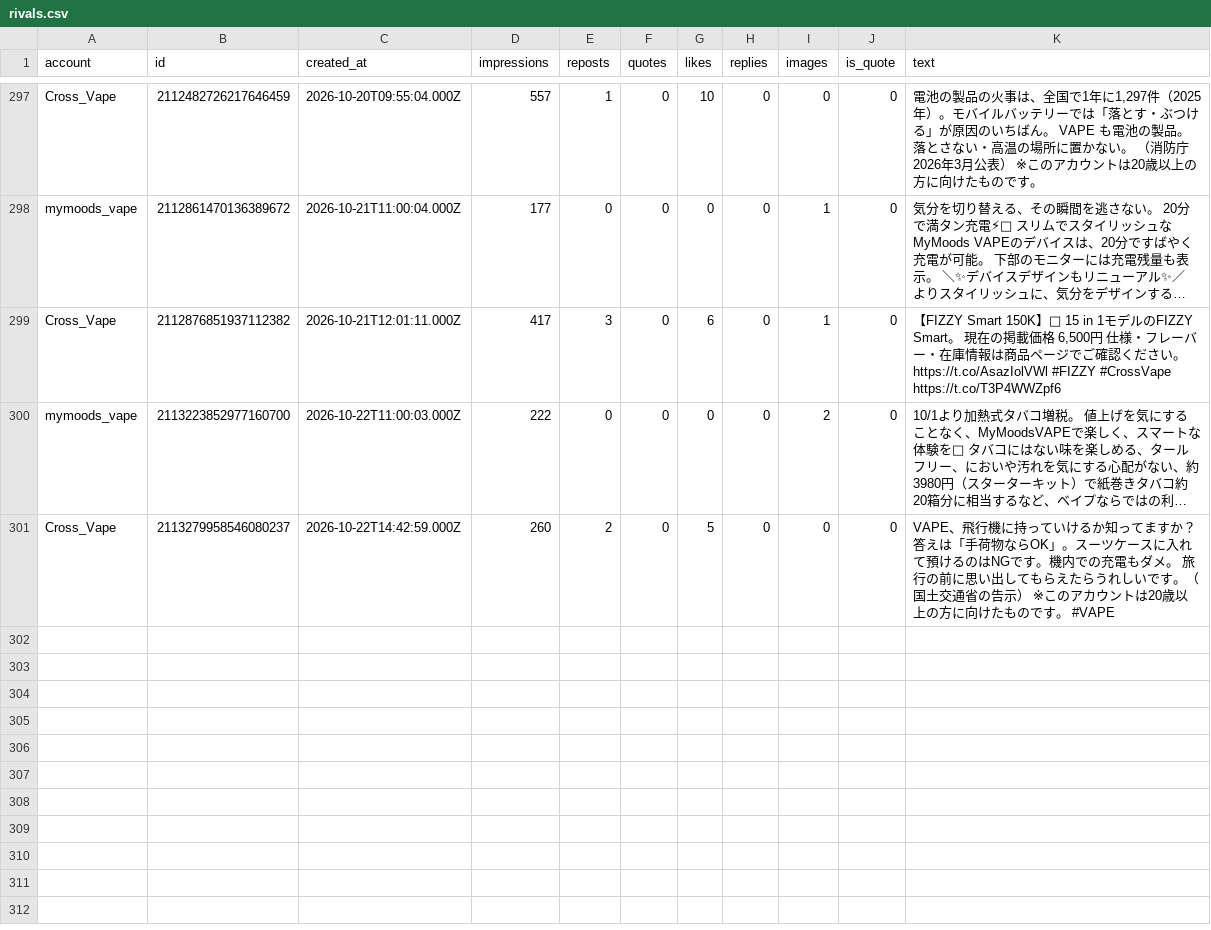
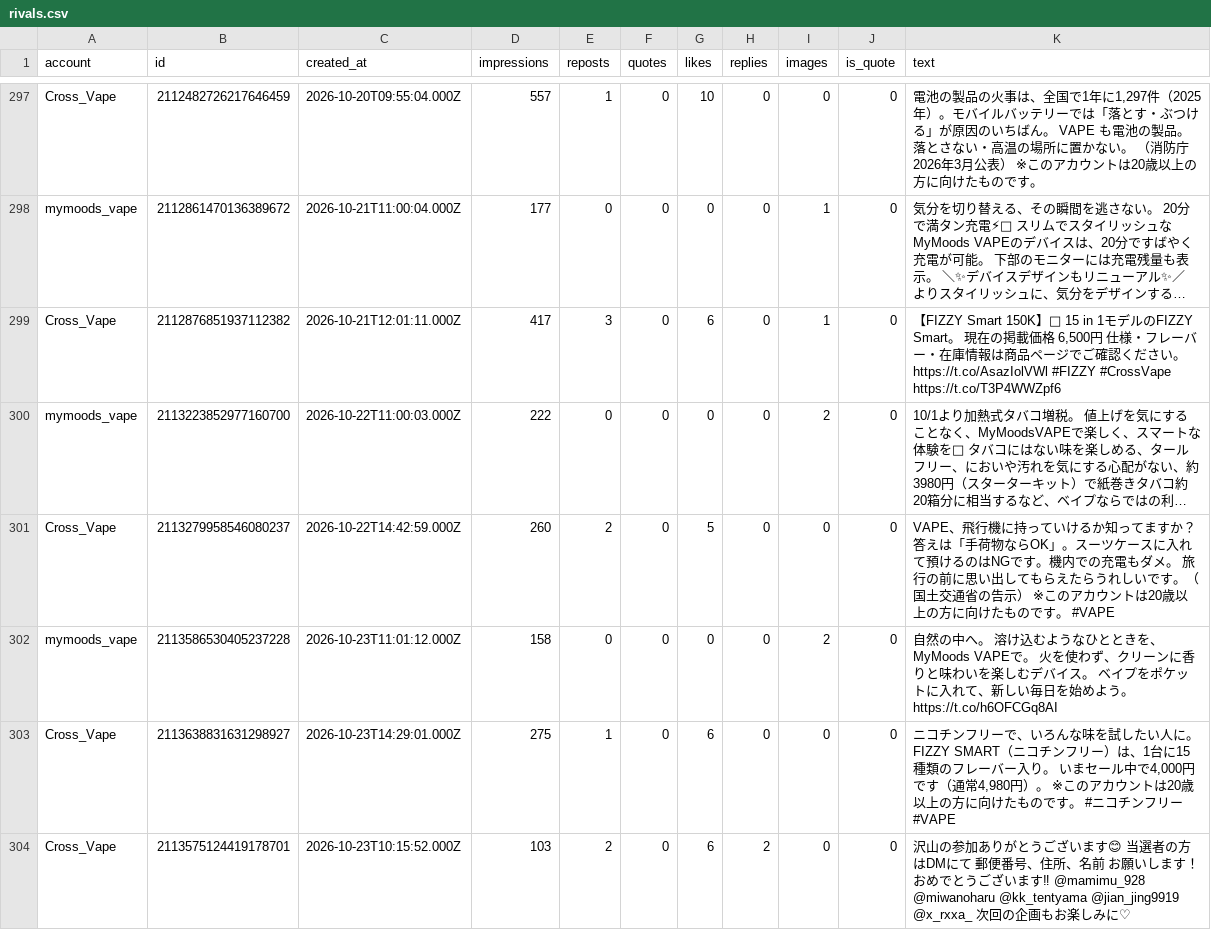
Before and after one commit to shopippi/BV_SNS, a CSV file: data/rivals.csv, drawn as a sheet; only a part is shown, gaps mark what is left out; long unchanged cells end in …; the diff names each change by its address in the sheet, - before the commit and + after, or states it on an @@ line.

```diff
--- a/data/rivals.csv
+++ b/data/rivals.csv
+row 302: mymoods_vape | 2113586530405237228 | 2026-10-23T11:01:12.000Z | 158 | 0 | 0 | 0 | 0 | 2 | 0 | 自然の中へ。 溶け込むようなひとときを、MyMoods VAPEで。 火を使わず、クリーンに香りと味わいを楽しむデバイス。 ベイプをポケットに入れて、新しい毎日を始めよう。 https://t.co/h6OFCGq8AI
+row 303: Cross_Vape | 2113638831631298927 | 2026-10-23T14:29:01.000Z | 275 | 1 | 0 | 6 | 0 | 0 | 0 | ニコチンフリーで、いろんな味を試したい人に。 FIZZY SMART（ニコチンフリー）は、1台に15種類のフレーバー入り。 いまセール中で4,000円です（通常4,980円）。 ※このアカウントは20歳以上の方に向けたものです。 #ニコチンフリー #VAPE
+row 304: Cross_Vape | 2113575124419178701 | 2026-10-23T10:15:52.000Z | 103 | 2 | 0 | 6 | 2 | 0 | 0 | 沢山の参加ありがとうございます😊 当選者の方はDMにて 郵便番号、住所、名前 お願いします！ おめでとうございます‼ @mamimu_928 @miwanoharu @kk_tentyama @jian_jing9919 @x_rxxa_ 次回の企画もお楽しみに♡
```
Also changed, not shown: 1 other file.
